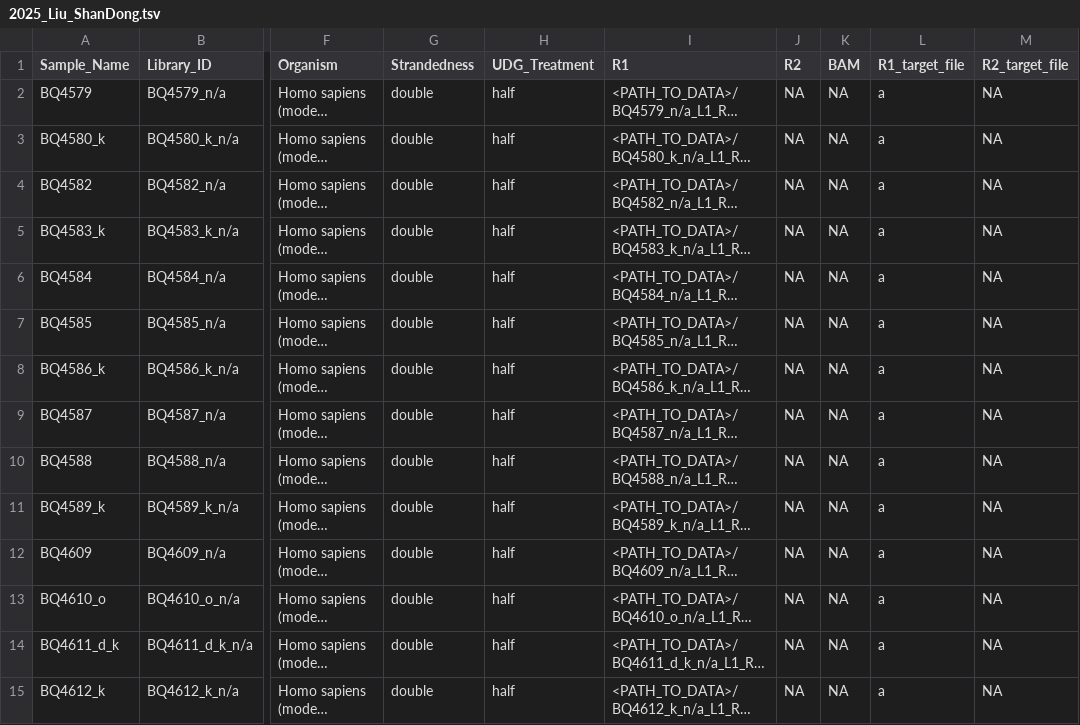
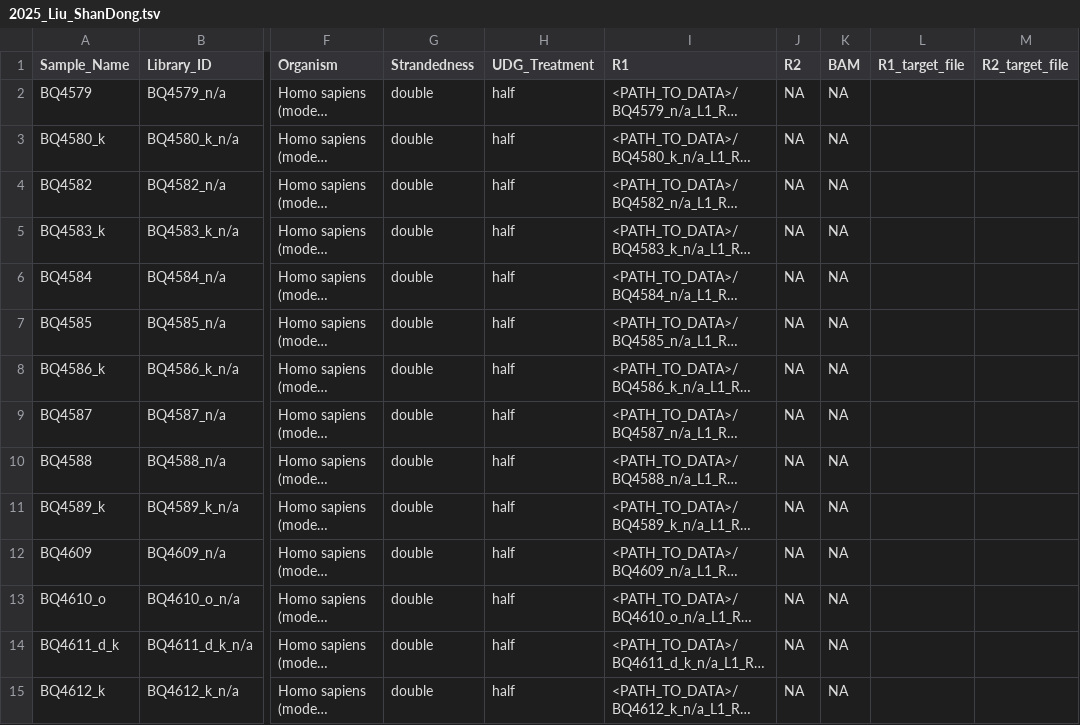
Before and after one commit to poseidon-framework/minotaur-recipes, a TSV file: packages/2025_Liu_ShanDong/2025_Liu_ShanDong.tsv, drawn as a sheet; only a part is shown, gaps mark what is left out; long unchanged cells end in …; the diff covers the shown part only; the diff names each change by its address in the sheet, - before the commit and + after, or states it on an @@ line.

Commit message:
[automated] Create package recipe from SSF files

```diff
--- a/packages/2025_Liu_ShanDong/2025_Liu_ShanDong.tsv
+++ b/packages/2025_Liu_ShanDong/2025_Liu_ShanDong.tsv
-L2:L15 (R1_target_file): a
+L2:L15 (R1_target_file): (empty)
-M2:M15 (R2_target_file): NA
+M2:M15 (R2_target_file): (empty)
```
Also changed, not shown: 148 edited cells elsewhere in this file, 2 other files.
